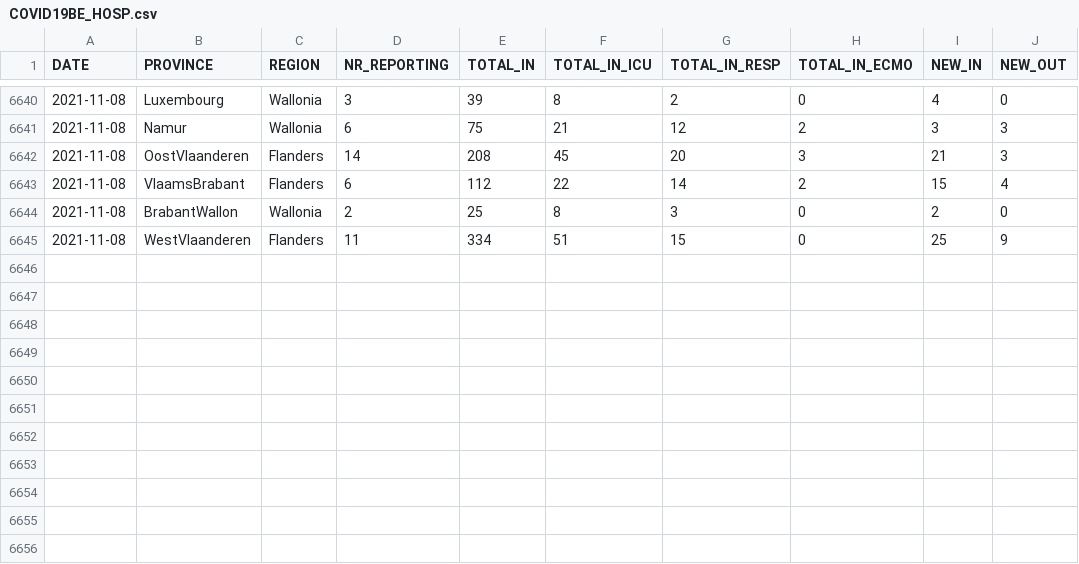
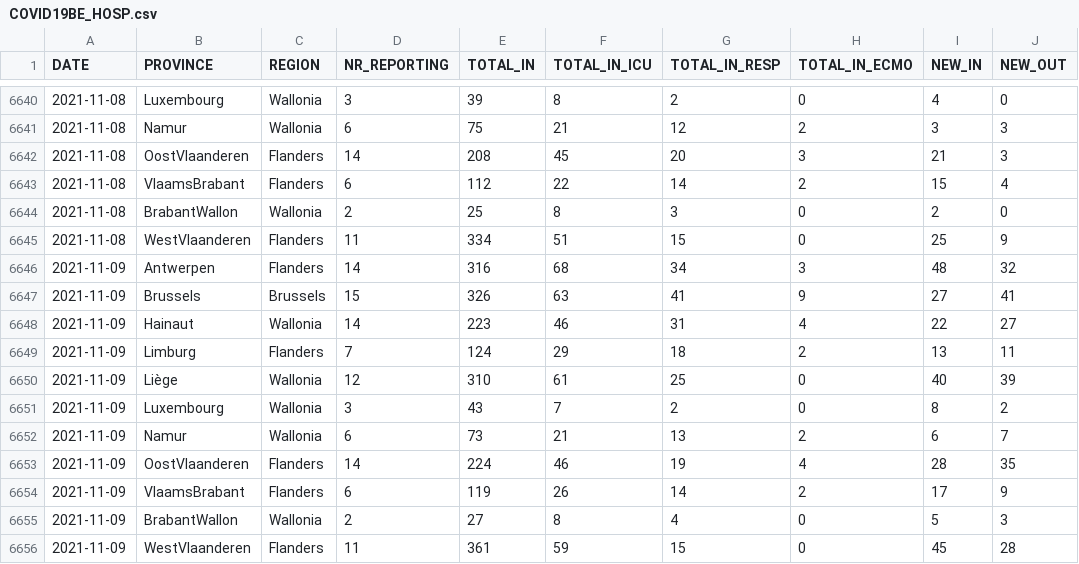
Before and after one commit to UGentBiomath/COVID19-Model, a CSV file: data/raw/sciensano/COVID19BE_HOSP.csv, drawn as a sheet; only a part is shown, gaps mark what is left out.

Commit message:
update data

```diff
--- a/data/raw/sciensano/COVID19BE_HOSP.csv
+++ b/data/raw/sciensano/COVID19BE_HOSP.csv
@@ -6645 +6645,12 @@ DATE,PROVINCE,REGION,NR_REPORTING,TOTAL_IN,TOTAL_IN_ICU,TOTAL_IN_RESP,TOTAL_IN_E
 2021-11-08,WestVlaanderen,Flanders,11,334,51,15,0,25,9
+2021-11-09,Antwerpen,Flanders,14,316,68,34,3,48,32
+2021-11-09,Brussels,Brussels,15,326,63,41,9,27,41
+2021-11-09,Hainaut,Wallonia,14,223,46,31,4,22,27
+2021-11-09,Limburg,Flanders,7,124,29,18,2,13,11
+2021-11-09,Liège,Wallonia,12,310,61,25,0,40,39
+2021-11-09,Luxembourg,Wallonia,3,43,7,2,0,8,2
+2021-11-09,Namur,Wallonia,6,73,21,13,2,6,7
+2021-11-09,OostVlaanderen,Flanders,14,224,46,19,4,28,35
+2021-11-09,VlaamsBrabant,Flanders,6,119,26,14,2,17,9
+2021-11-09,BrabantWallon,Wallonia,2,27,8,4,0,5,3
+2021-11-09,WestVlaanderen,Flanders,11,361,59,15,0,45,28
```
Also changed, not shown: data/raw/sciensano/COVID19BE_MORT.csv.
